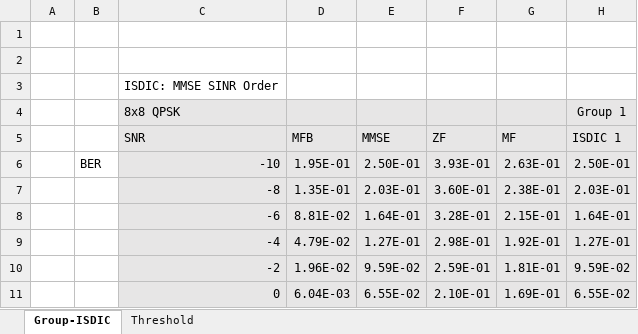
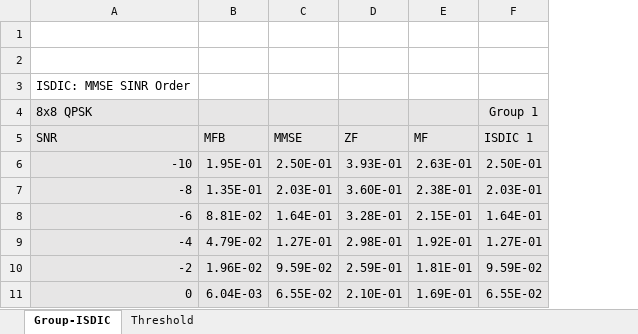
Before and after one commit to Sorips01/Research_assistant, an Excel workbook: Paper/Areum/Simulation_Performance_Student.xlsx, sheet Group-ISDIC, drawn as a sheet; only a part is shown; values as stored, in another font and other column widths than the file's, no borders; the diff names each change by its address in the sheet, - before the commit and + after, or states it on an @@ line.

```diff
--- a/Paper/Areum/Simulation_Performance_Student.xlsx (sheet Group-ISDIC)
+++ b/Paper/Areum/Simulation_Performance_Student.xlsx (sheet Group-ISDIC)
-column A, empty
-column B, row 6: BER
```
Also changed, not shown: 1 other file.
